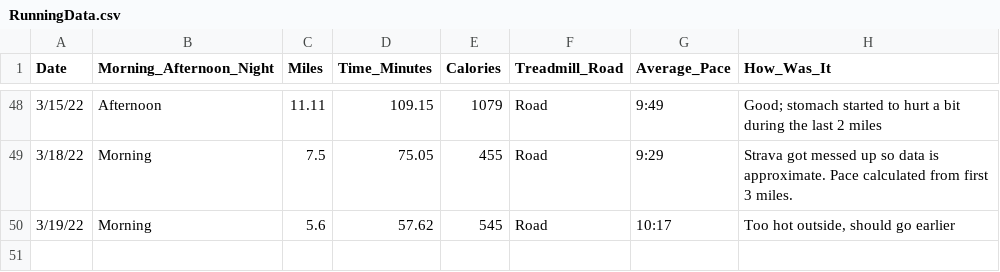
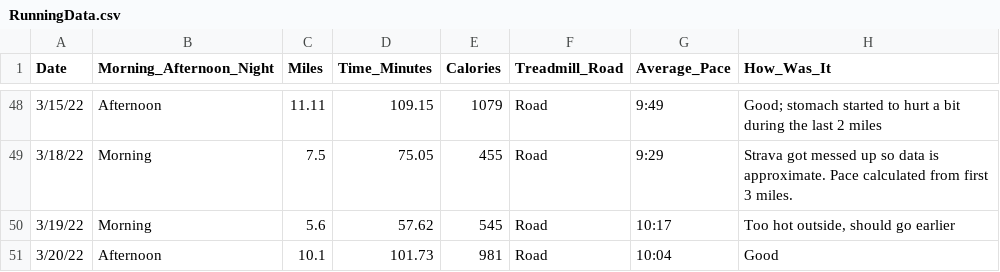
Before and after one commit to sara-venkatraman/Running, a CSV file: RunningData.csv, drawn as a sheet; only a part is shown, gaps mark what is left out.

```diff
--- a/RunningData.csv
+++ b/RunningData.csv
@@ -50 +50,2 @@
 3/19/22,Morning,5.6,57.62,545,Road,10:17,"Too hot outside, should go earlier"
+3/20/22,Afternoon,10.1,101.73,981,Road,10:04,Good
```
Also changed, not shown: 2 other files.
